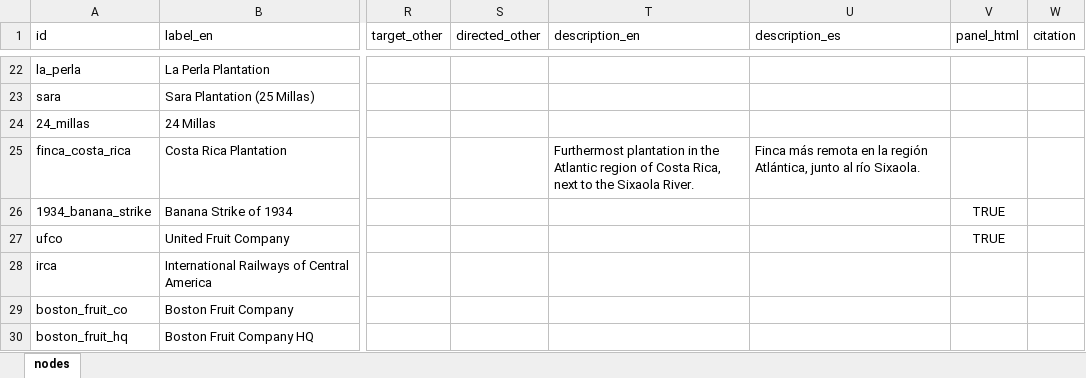
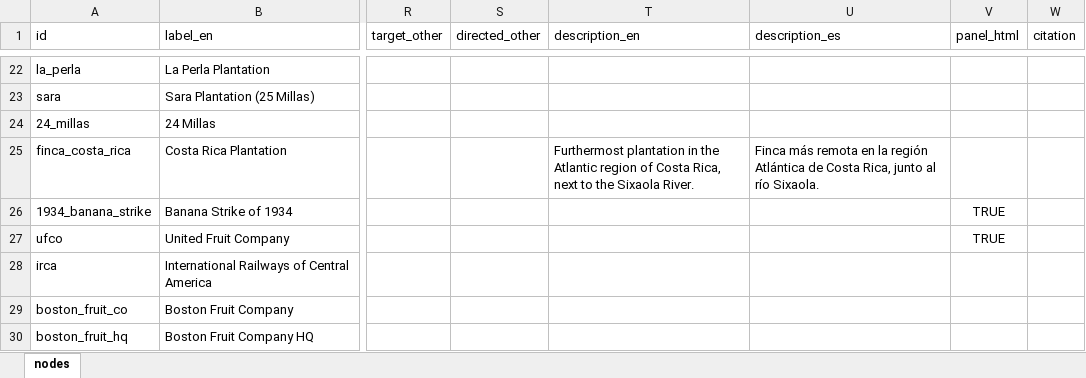
Before and after one commit to pagueroa/in-the-shadow-of-the-banana, an Excel workbook: data/nodes.xlsx, sheet nodes, drawn as a sheet; only a part is shown, gaps mark what is left out; values as stored, in another font and other column widths than the file's, no borders; table styles not drawn; the diff covers the shown part only; the diff names each change by its address in the sheet, - before the commit and + after, or states it on an @@ line.

Commit message:
Minor fixes in data and legend.
* Updated legend.js so that the 'railroad' entry is displayed as a line with tick marks rather than a marker.
* Updated nodes.csv to improve spatial and temporal accuracy of some events in the Banana Strike of 1934 sequence, and standardized the use of the following terms: Banana Strike of 1934, Atlantic region, and UFCo.
* Improved writing in 1934_banana_strike.md.
* Added missing ES translation for 'movement.'

```diff
--- a/data/nodes.xlsx (sheet nodes)
+++ b/data/nodes.xlsx (sheet nodes)
-U25 (description_es): …la región Atlántica, junto al…
+U25 (description_es): …la región Atlántica de Costa Rica, junto al…
```
Also changed, not shown: 25 edited cells elsewhere in this sheet, 8 other files.
